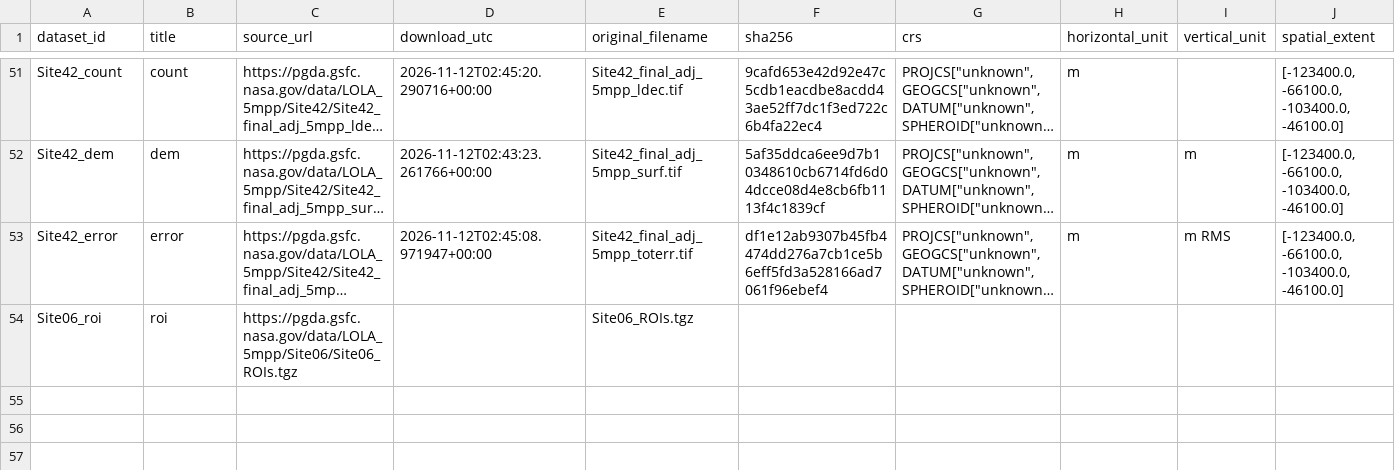
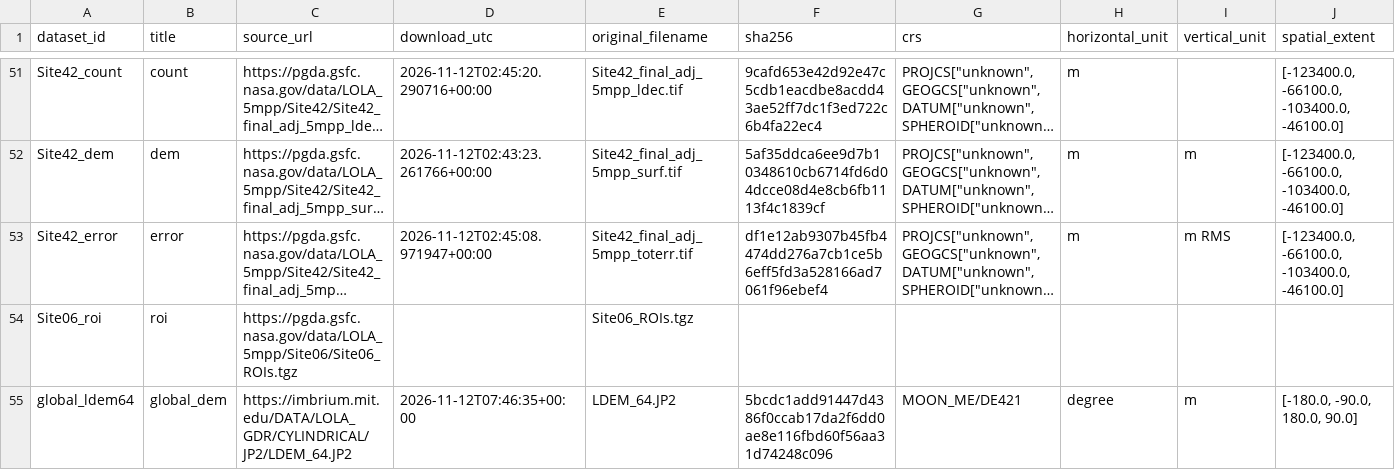
Before and after one commit to QuanNguyen28/HOSA, a CSV file: manifests/datasets.csv, drawn as a sheet; only a part is shown, gaps mark what is left out; long unchanged cells end in …; rows hold the shown columns only; the diff names each change by its address in the sheet, - before the commit and + after, or states it on an @@ line.

```diff
--- a/manifests/datasets.csv
+++ b/manifests/datasets.csv
+row 55: global_ldem64 | global_dem | https://imbrium.mit.edu/DATA/LOLA_GDR/CYLINDRICAL/JP2/LDEM_64.JP2 | 2026-11-12T07:46:35+00:00 | LDEM_64.JP2 | 5bcdc1add91447d4386f0ccab17da2f6dd0ae8e116fbd60f56aa31d74248c096 | MOON_ME/DE421 | degree | m | [-180.0, -90.0, 180.0, 90.0]
```
Also changed, not shown: 29 other files.
